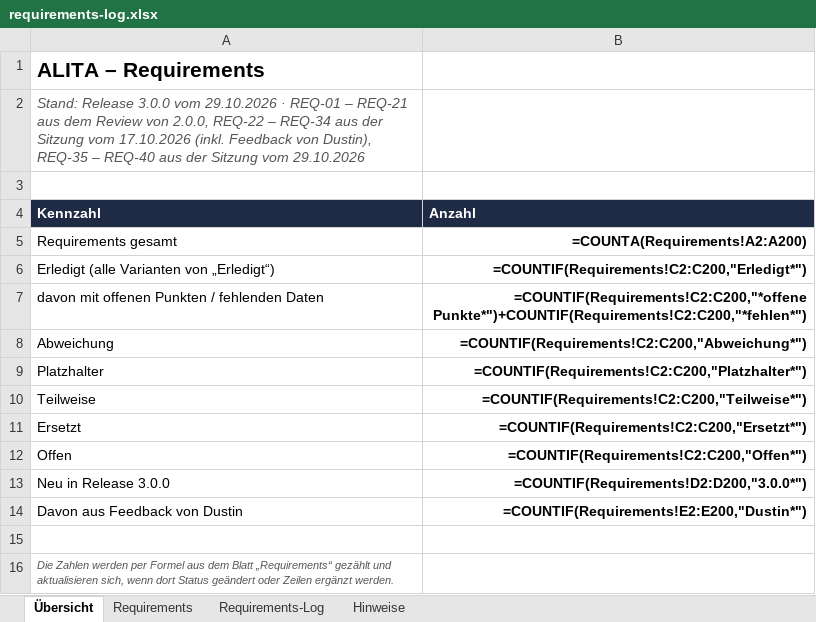
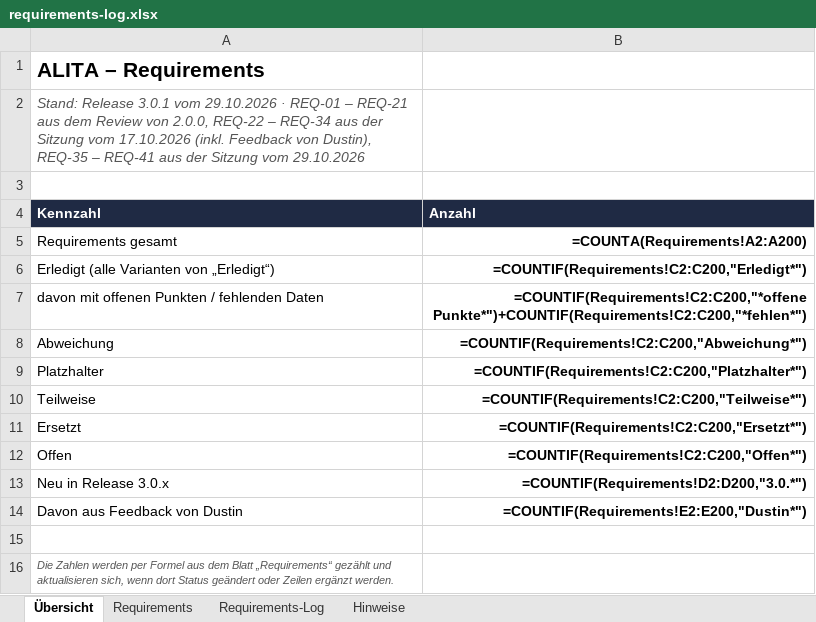
Before and after one commit to ProDigi-Repo/ALITA, an Excel workbook: docs/requirements-log.xlsx, sheet Übersicht, drawn as a sheet; values as stored, in another font and other column widths than the file's, no borders; formulas without a stored value are shown as written; the diff names each change by its address in the sheet, - before the commit and + after, or states it on an @@ line.

```diff
--- a/docs/requirements-log.xlsx (sheet Übersicht)
+++ b/docs/requirements-log.xlsx (sheet Übersicht)
-A2 (Kennzahl): Stand: Release 3.0.0 vom 29.10.2026 · REQ-01 – REQ-21 aus dem Review von 2.0.0, REQ-22 – REQ-34 aus der Sitzung vom 17.10.2026 (inkl. Feedback von Dustin), REQ-35 – REQ-40 aus der…
+A2 (Kennzahl): Stand: Release 3.0.1 vom 29.10.2026 · REQ-01 – REQ-21 aus dem Review von 2.0.0, REQ-22 – REQ-34 aus der Sitzung vom 17.10.2026 (inkl. Feedback von Dustin), REQ-35 – REQ-41 aus der…
-A13 (Kennzahl): Neu in Release 3.0.0
+A13 (Kennzahl): Neu in Release 3.0.x
-B13 (Anzahl): =COUNTIF(Requirements!D2:D200,"3.0.0*")
+B13 (Anzahl): =COUNTIF(Requirements!D2:D200,"3.0.*")
```
Also changed, not shown: sheet Requirements-Log, sheet Requirements, sheet Hinweise, 16 other files.
